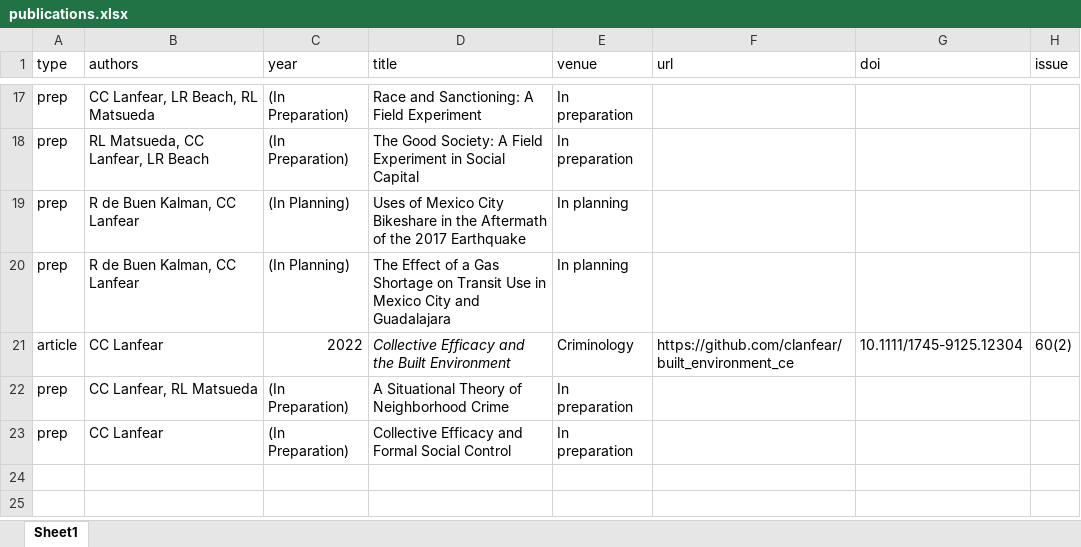
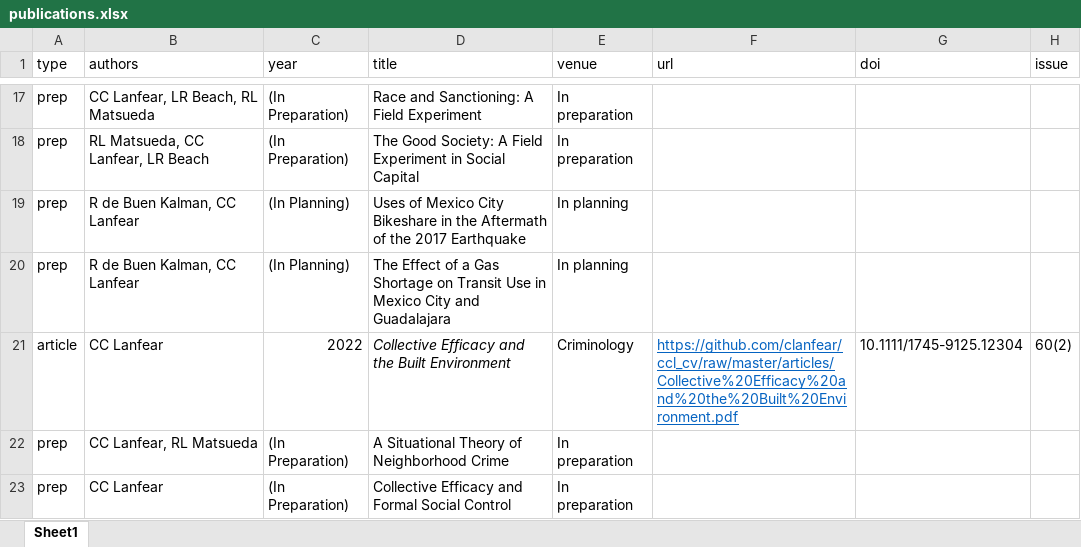
Before and after one commit to clanfear/ccl_cv, an Excel workbook: cv_data/publications.xlsx, sheet Sheet1, drawn as a sheet; only a part is shown, gaps mark what is left out; values as stored, in another font and other column widths than the file's, no borders; the diff names each change by its address in the sheet, - before the commit and + after, or states it on an @@ line.

```diff
--- a/cv_data/publications.xlsx (sheet Sheet1)
+++ b/cv_data/publications.xlsx (sheet Sheet1)
-F21 (url): https://github.com/clanfear/built_environment_ce
+F21 (url): https://github.com/clanfear/ccl_cv/raw/master/articles/Collective%20Efficacy%20and%20the%20Built%20Environment.pdf
@@ F21 underline: off → on, text colour: black → #0563C1 @@
```
Also changed, not shown: 2 other files.
